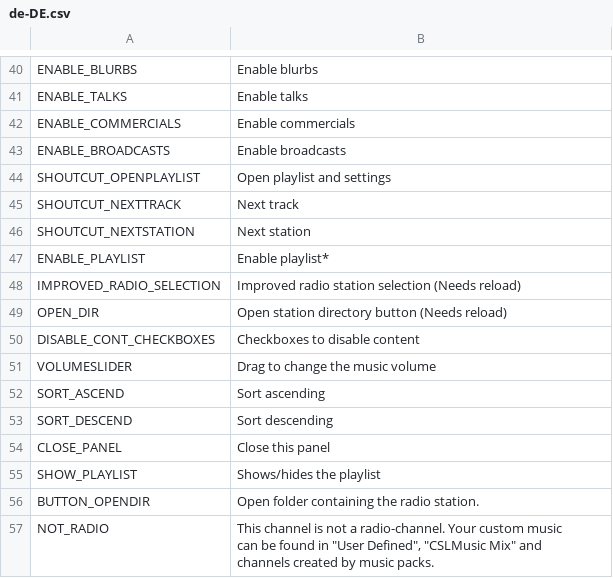
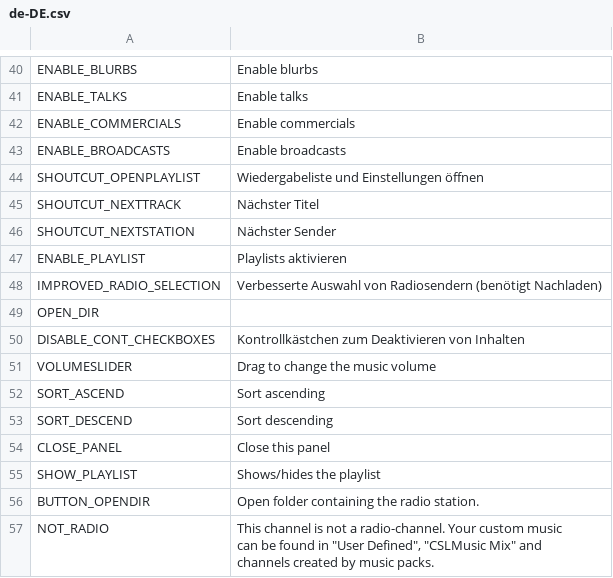
Before and after one commit to will258012/CSLMusicModRevisited, a CSV file: CSLMusicMod/Translations/de-DE.csv, drawn as a sheet; only a part is shown, gaps mark what is left out; the diff names each change by its address in the sheet, - before the commit and + after, or states it on an @@ line.

Commit message:
New translations en-en.csv (German)

```diff
--- a/CSLMusicMod/Translations/de-DE.csv
+++ b/CSLMusicMod/Translations/de-DE.csv
-B44: Open playlist and settings
+B44: Wiedergabeliste und Einstellungen öffnen
-B45: Next track
+B45: Nächster Titel
-B46: Next station
+B46: Nächster Sender
-B47: Enable playlist*
+B47: Playlists aktivieren
-B48: Improved radio station selection (Needs reload)
+B48: Verbesserte Auswahl von Radiosendern (benötigt Nachladen)
-B49: Open station directory button (Needs reload)
+B49: (empty)
-B50: Checkboxes to disable content
+B50: Kontrollkästchen zum Deaktivieren von Inhalten
```
